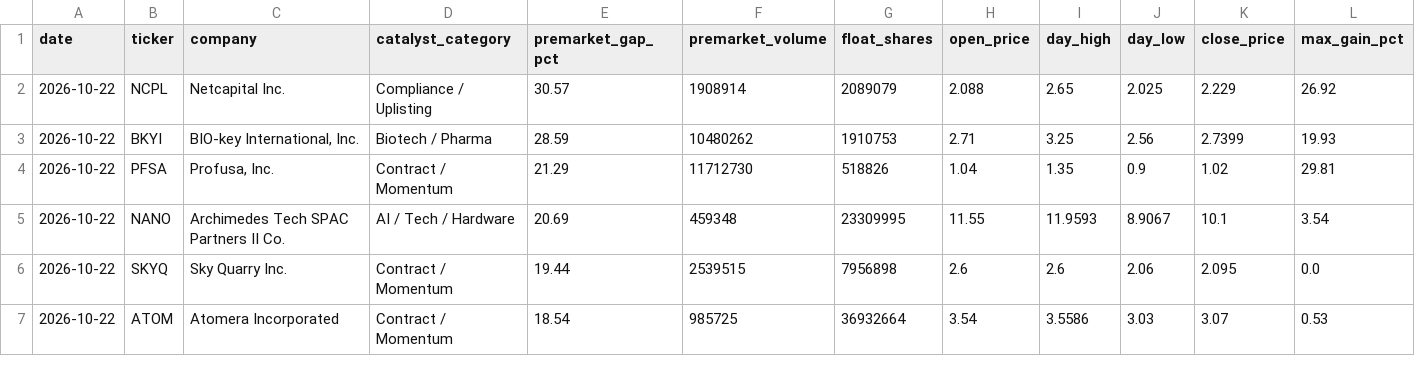
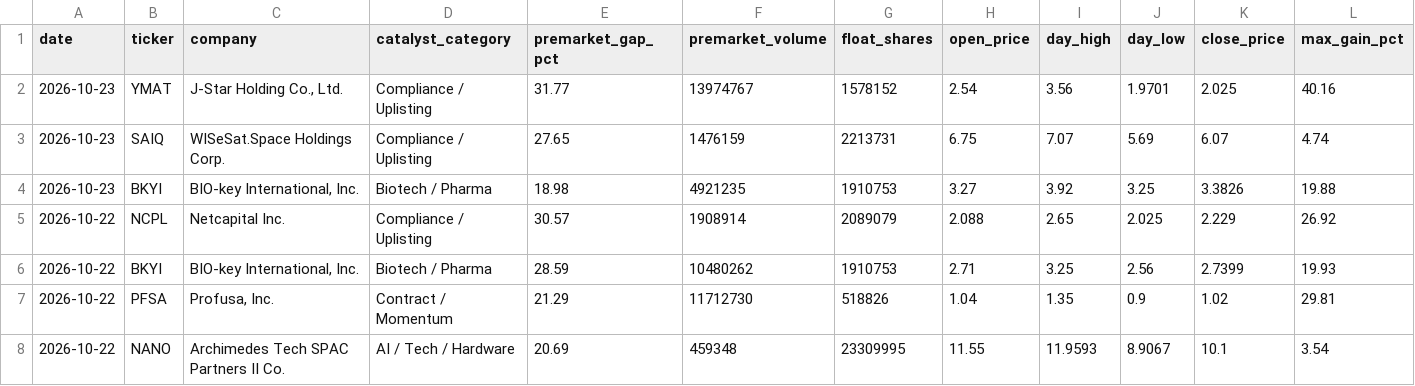
Before and after one commit to crazynutp/Trial1, a CSV file: data/gappers_history.csv, drawn as a sheet; only a part is shown; the shorter side is filled out with more unchanged rows; rows hold the shown columns only; the diff names each change by its address in the sheet, - before the commit and + after, or states it on an @@ line.

```diff
--- a/data/gappers_history.csv
+++ b/data/gappers_history.csv
+row 2: 2026-10-23 | YMAT | J-Star Holding Co., Ltd. | Compliance / Uplisting | 31.77 | 13974767 | 1578152 | 2.54 | 3.56 | 1.9701 | 2.025 | 40.16
+row 3: 2026-10-23 | SAIQ | WISeSat.Space Holdings Corp. | Compliance / Uplisting | 27.65 | 1476159 | 2213731 | 6.75 | 7.07 | 5.69 | 6.07 | 4.74
+row 4: 2026-10-23 | BKYI | BIO-key International, Inc. | Biotech / Pharma | 18.98 | 4921235 | 1910753 | 3.27 | 3.92 | 3.25 | 3.3826 | 19.88
```
Also changed, not shown: 2 other files.
